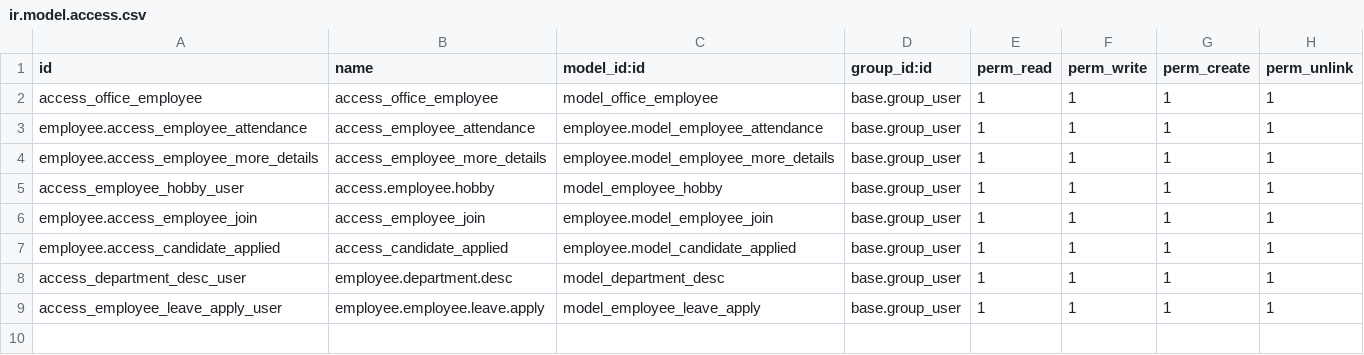
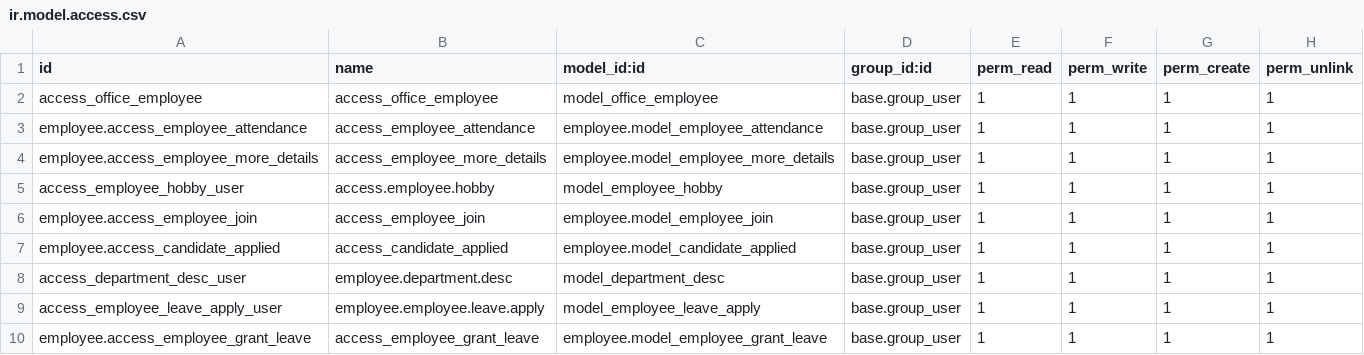
Before and after one commit to vivaan19/odoo-oms, a CSV file: Office_Management_Odoo/employee/security/ir.model.access.csv, drawn as a sheet; the diff names each change by its address in the sheet, - before the commit and + after, or states it on an @@ line.

```diff
--- a/Office_Management_Odoo/employee/security/ir.model.access.csv
+++ b/Office_Management_Odoo/employee/security/ir.model.access.csv
+row 10: employee.access_employee_grant_leave | access_employee_grant_leave | employee.model_employee_grant_leave | base.group_user | 1 | 1 | 1 | 1
```
Also changed, not shown: 6 other files.
